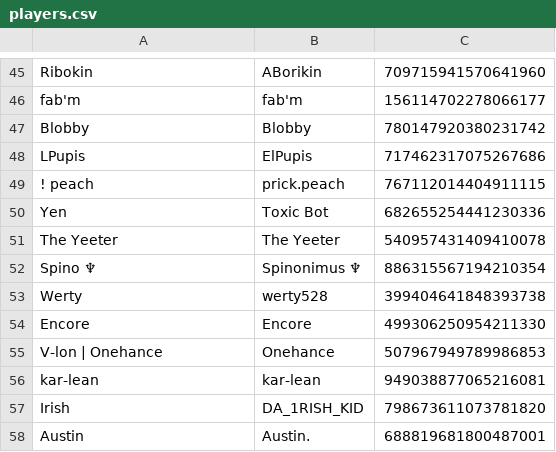
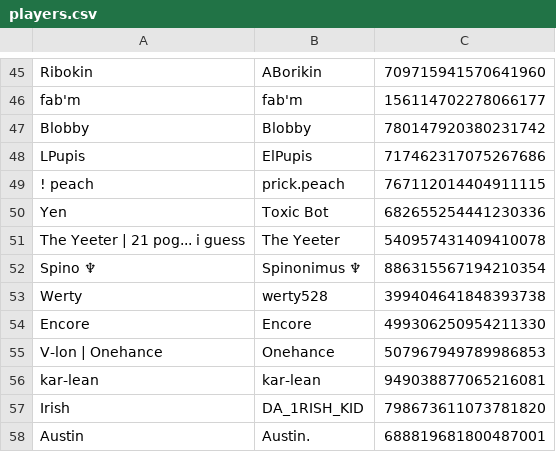
Before and after one commit to eyezayugh-rl/Scrubbys-Garage, a CSV file: Players/players.csv, drawn as a sheet; only a part is shown, gaps mark what is left out.

Commit message:
Updated Players

```diff
--- a/Players/players.csv
+++ b/Players/players.csv
@@ -50,3 +50,3 @@ Blobby,Blobby,780147920380231742
 Yen,Toxic Bot,682655254441230336
-The Yeeter,The Yeeter,540957431409410078
+The Yeeter | 21 pog... i guess,The Yeeter,540957431409410078
 Spino ♆,Spinonimus ♆,886315567194210354
```
